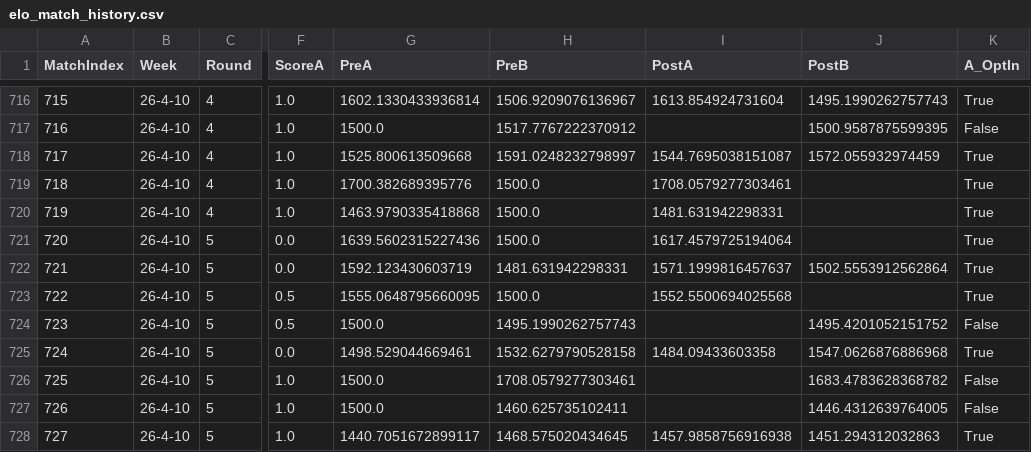
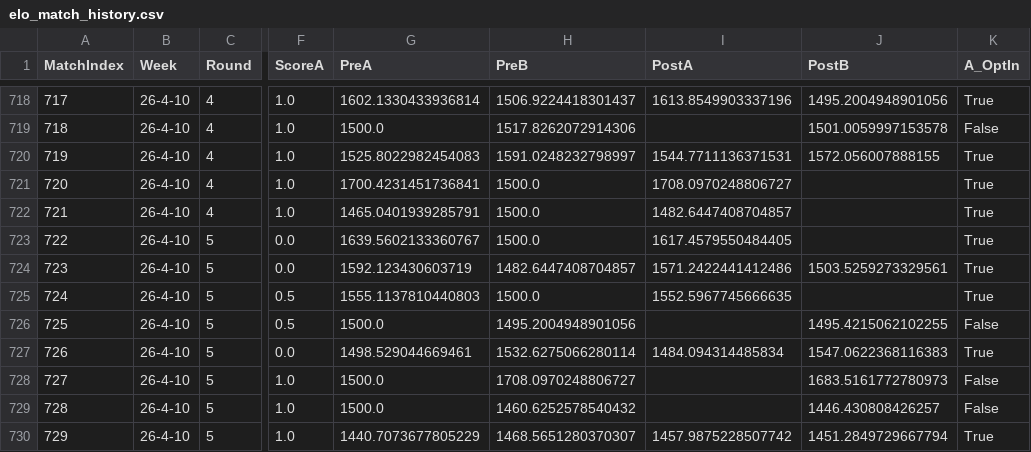
Before and after one commit to aswilkinson12/battlegrounds-elo-project, a CSV file: elo_match_history.csv, drawn as a sheet; only a part is shown, gaps mark what is left out; addresses are those after the commit; the diff covers the shown part only; the diff names each change by its address in the sheet, - before the commit and + after, or states it on an @@ line.

```diff
--- a/elo_match_history.csv
+++ b/elo_match_history.csv
@@ column A (MatchIndex) renumbered from row 616 down @@
-H718 (PreB): 1506.9209076136967
+H718 (PreB): 1506.9224418301437
-I718 (PostA): 1613.854924731604
+I718 (PostA): 1613.8549903337196
-J718 (PostB): 1495.1990262757743
+J718 (PostB): 1495.2004948901056
-H719 (PreB): 1517.7767222370912
+H719 (PreB): 1517.8262072914306
-J719 (PostB): 1500.9587875599395
+J719 (PostB): 1501.0059997153578
-G720 (PreA): 1525.800613509668
+G720 (PreA): 1525.8022982454083
-I720 (PostA): 1544.7695038151087
+I720 (PostA): 1544.7711136371531
-J720 (PostB): 1572.055932974459
+J720 (PostB): 1572.056007888155
-G721 (PreA): 1700.382689395776
+G721 (PreA): 1700.4231451736841
-I721 (PostA): 1708.0579277303461
+I721 (PostA): 1708.0970248806727
-G722 (PreA): 1463.9790335418868
+G722 (PreA): 1465.0401939285791
-I722 (PostA): 1481.631942298331
+I722 (PostA): 1482.6447408704857
-G723 (PreA): 1639.5602315227436
+G723 (PreA): 1639.5602133360767
-I723 (PostA): 1617.4579725194064
+I723 (PostA): 1617.4579550484405
-H724 (PreB): 1481.631942298331
+H724 (PreB): 1482.6447408704857
-I724 (PostA): 1571.1999816457637
+I724 (PostA): 1571.2422441412486
-J724 (PostB): 1502.5553912562864
+J724 (PostB): 1503.5259273329561
-G725 (PreA): 1555.0648795660095
+G725 (PreA): 1555.1137810440803
-I725 (PostA): 1552.5500694025568
+I725 (PostA): 1552.5967745666635
-H726 (PreB): 1495.1990262757743
+H726 (PreB): 1495.2004948901056
-J726 (PostB): 1495.4201052151752
+J726 (PostB): 1495.4215062102255
-H727 (PreB): 1532.6279790528158
+H727 (PreB): 1532.6275066280114
-I727 (PostA): 1484.09433603358
+I727 (PostA): 1484.094314485834
-J727 (PostB): 1547.0626876886968
+J727 (PostB): 1547.0622368116383
-H728 (PreB): 1708.0579277303461
+H728 (PreB): 1708.0970248806727
-J728 (PostB): 1683.4783628368782
+J728 (PostB): 1683.5161772780973
-H729 (PreB): 1460.625735102411
+H729 (PreB): 1460.6252578540432
-J729 (PostB): 1446.4312639764005
+J729 (PostB): 1446.430808426257
-G730 (PreA): 1440.7051672899117
+G730 (PreA): 1440.7073677805229
-H730 (PreB): 1468.575020434645
+H730 (PreB): 1468.5651280370307
-I730 (PostA): 1457.9858756916938
+I730 (PostA): 1457.9875228507742
-J730 (PostB): 1451.294312032863
+J730 (PostB): 1451.2849729667794
```
Also changed, not shown: 2 added rows and 103 edited cells elsewhere in this file, elo_ladder_by_week.csv, elo_leaderboard.csv, 29 other files.
